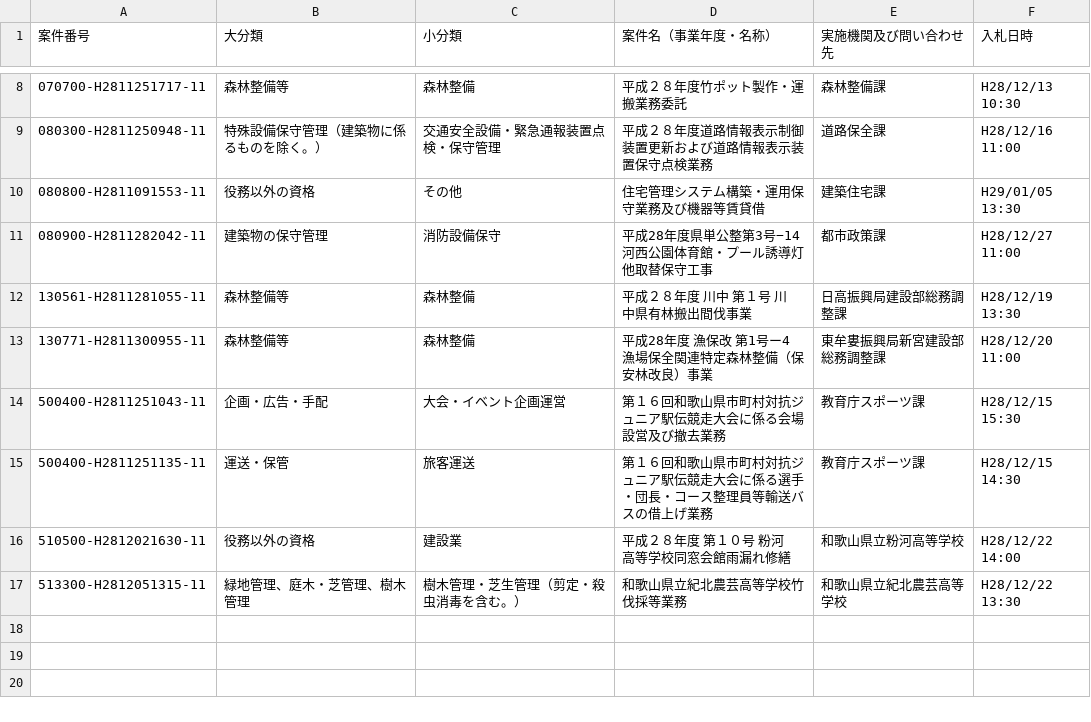
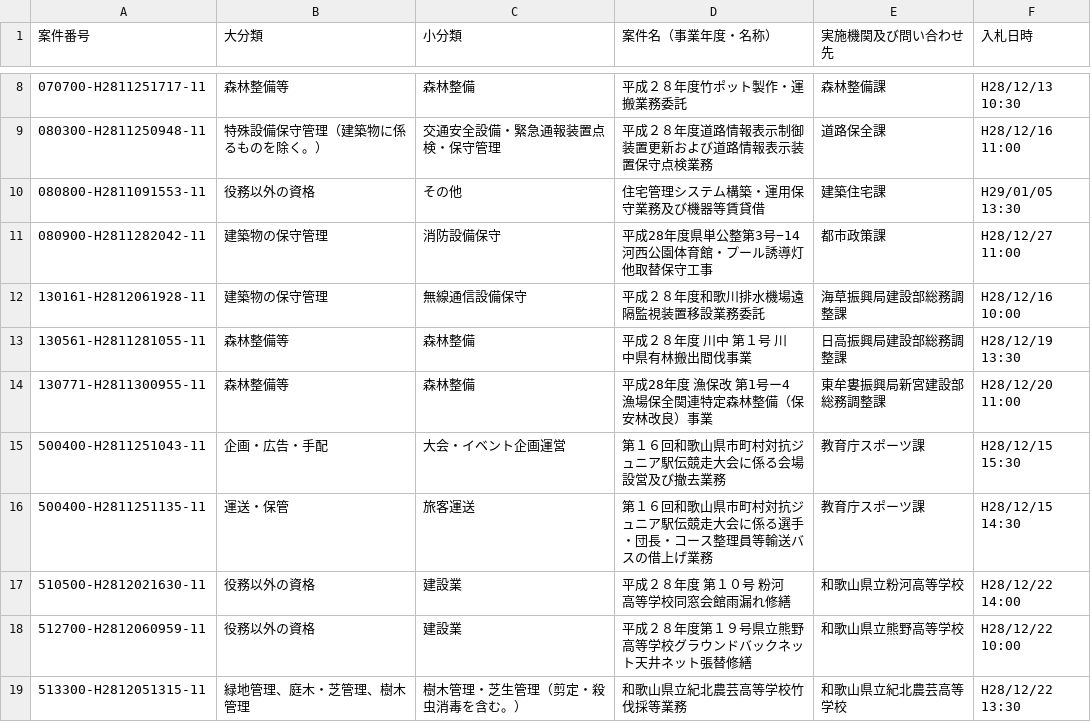
Before and after one commit to wakayama-pref-org/Services-procurement-bid--estimate--information_General-competitive-bidding-conditionally, a CSV file: CSV/Services-procurement-bid--estimate--information_General-competitive-bidding-conditionally.csv, drawn as a sheet; only a part is shown, gaps mark what is left out.

```diff
--- a/CSV/Services-procurement-bid--estimate--information_General-competitive-bidding-conditionally.csv
+++ b/CSV/Services-procurement-bid--estimate--information_General-competitive-bidding-conditionally.csv
@@ -11,2 +11,3 @@
 "080900-H2811282042-11","建築物の保守管理","消防設備保守","平成28年度県単公整第3号−14　河西公園体育館・プール誘導灯他取替保守工事","都市政策課","H28/12/27 11:00"
+"130161-H2812061928-11","建築物の保守管理","無線通信設備保守","平成２８年度和歌川排水機場遠隔監視装置移設業務委託","海草振興局建設部総務調整課","H28/12/16 10:00"
 "130561-H2811281055-11","森林整備等","森林整備","平成２８年度　川中　第１号　川中県有林搬出間伐事業","日高振興局建設部総務調整課","H28/12/19 13:30"
@@ -16,2 +17,3 @@
 "510500-H2812021630-11","役務以外の資格","建設業","平成２８年度　第１０号　粉河高等学校同窓会館雨漏れ修繕","和歌山県立粉河高等学校","H28/12/22 14:00"
+"512700-H2812060959-11","役務以外の資格","建設業","平成２８年度第１９号県立熊野高等学校グラウンドバックネット天井ネット張替修繕","和歌山県立熊野高等学校","H28/12/22 10:00"
 "513300-H2812051315-11","緑地管理、庭木・芝管理、樹木管理","樹木管理・芝生管理（剪定・殺虫消毒を含む。）","和歌山県立紀北農芸高等学校竹伐採等業務","和歌山県立紀北農芸高等学校","H28/12/22 13:30"
```
Also changed, not shown: 1 other file.
